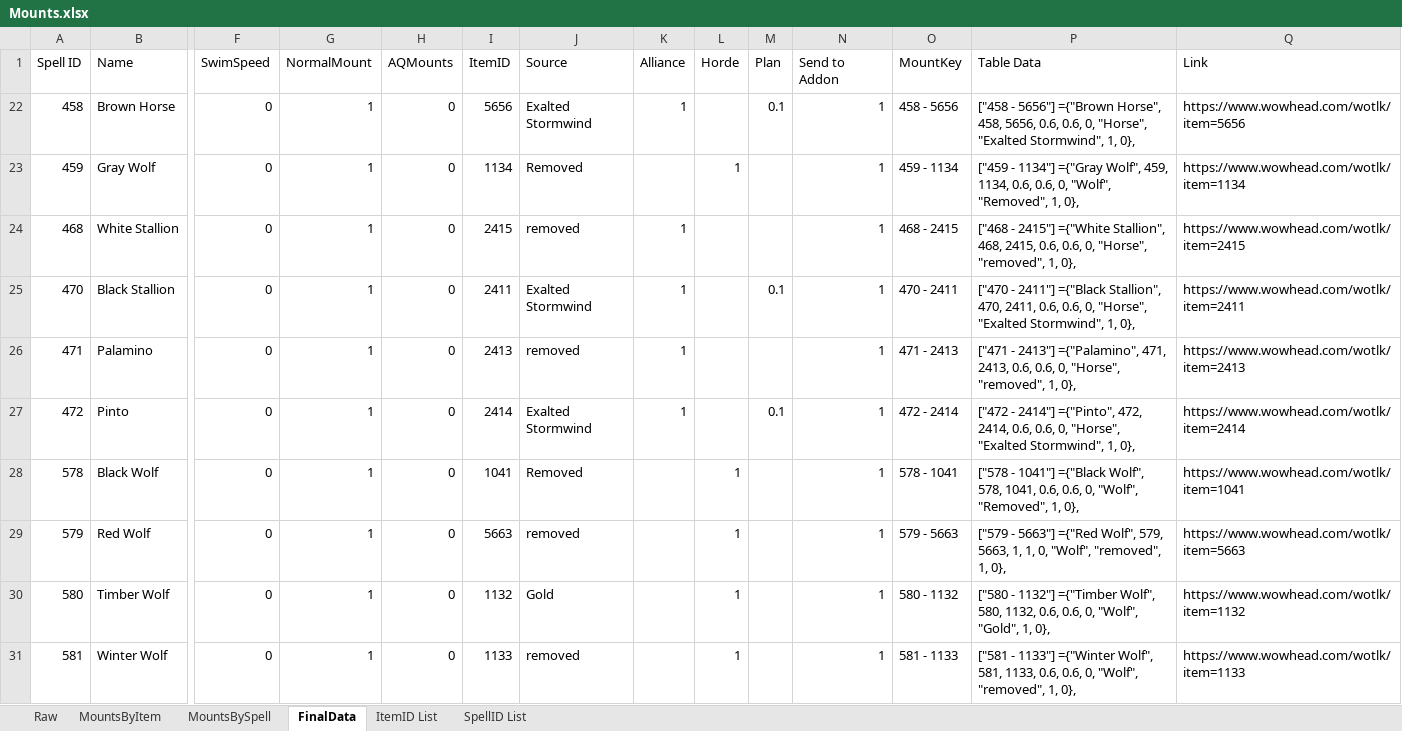
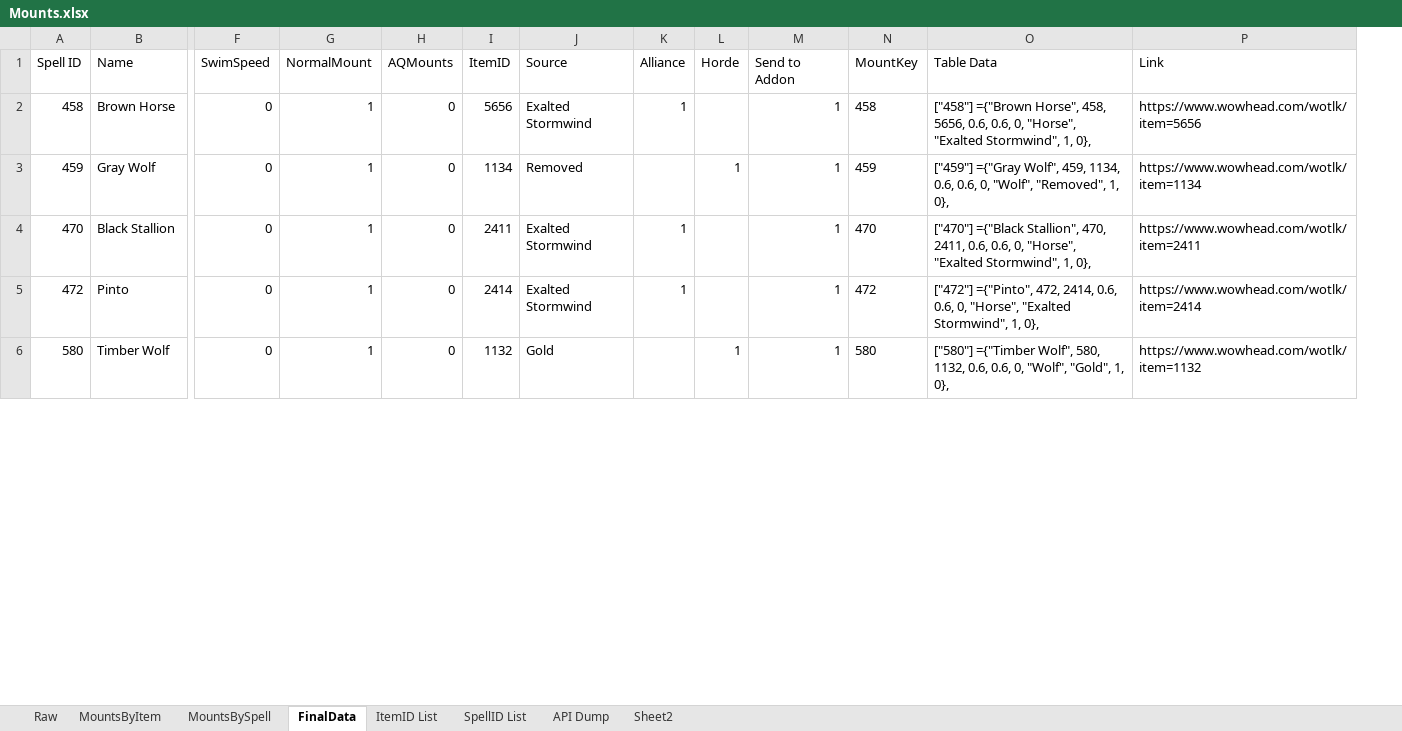
Before and after one commit to Timothy-Page/WrathRandomMounter, an Excel workbook: Lib/Mounts.xlsx, sheet FinalData, drawn as a sheet; only a part is shown, gaps mark what is left out; values as stored, in another font and other column widths than the file's, no borders; conditional formats and table styles not drawn; removed rows and columns are numbered as before the commit, all else as after; rows hold the shown columns only; the diff covers the shown part only; the diff names each change by its address in the sheet, - before the commit and + after, or states it on an @@ line.

Commit message:
Updated for new mount interface

```diff
--- a/Lib/Mounts.xlsx (sheet FinalData)
+++ b/Lib/Mounts.xlsx (sheet FinalData)
+sheet tab: API Dump
+sheet tab: Sheet2
-column M (Plan), row 22: 0.1; row 25: 0.1; row 27: 0.1
-N2 (MountKey): 458 - 5656
+N2 (MountKey): 458
-O2 (Table Data): ["458 - 5656"] ={"Brown Horse",…
+O2 (Table Data): ["458"] ={"Brown Horse",…
-N3 (MountKey): 459 - 1134
+N3 (MountKey): 459
-O3 (Table Data): ["459 - 1134"] ={"Gray Wolf",…
+O3 (Table Data): ["459"] ={"Gray Wolf",…
-row 24: 468 | White Stallion | 0 | 1 | 0 | 2415 | removed | 1 |  |  | 1 | 468 - 2415 | ["468 - 2415"] ={"White Stallion", 468, 2415, 0.6, 0.6, 0, "Horse", "removed", 1, 0}, | https://www.wowhead.com/wotlk/item=2415
-N4 (MountKey): 470 - 2411
+N4 (MountKey): 470
-O4 (Table Data): ["470 - 2411"] ={"Black Stallion",…
+O4 (Table Data): ["470"] ={"Black Stallion",…
-row 26: 471 | Palamino | 0 | 1 | 0 | 2413 | removed | 1 |  |  | 1 | 471 - 2413 | ["471 - 2413"] ={"Palamino", 471, 2413, 0.6, 0.6, 0, "Horse", "removed", 1, 0}, | https://www.wowhead.com/wotlk/item=2413
-N5 (MountKey): 472 - 2414
+N5 (MountKey): 472
-O5 (Table Data): ["472 - 2414"] ={"Pinto", 472,…
+O5 (Table Data): ["472"] ={"Pinto", 472,…
-row 28: 578 | Black Wolf | 0 | 1 | 0 | 1041 | Removed |  | 1 |  | 1 | 578 - 1041 | ["578 - 1041"] ={"Black Wolf", 578, 1041, 0.6, 0.6, 0, "Wolf", "Removed", 1, 0}, | https://www.wowhead.com/wotlk/item=1041
-row 29: 579 | Red Wolf | 0 | 1 | 0 | 5663 | removed |  | 1 |  | 1 | 579 - 5663 | ["579 - 5663"] ={"Red Wolf", 579, 5663, 1, 1, 0, "Wolf", "removed", 1, 0}, | https://www.wowhead.com/wotlk/item=5663
-N6 (MountKey): 580 - 1132
+N6 (MountKey): 580
-O6 (Table Data): ["580 - 1132"] ={"Timber Wolf",…
+O6 (Table Data): ["580"] ={"Timber Wolf",…
-row 31: 581 | Winter Wolf | 0 | 1 | 0 | 1133 | removed |  | 1 |  | 1 | 581 - 1133 | ["581 - 1133"] ={"Winter Wolf", 581, 1133, 0.6, 0.6, 0, "Wolf", "removed", 1, 0}, | https://www.wowhead.com/wotlk/item=1133
```
Also changed, not shown: 7 added rows, 54 removed rows and 507 edited cells elsewhere in this sheet, hidden cells, 6 other files.
